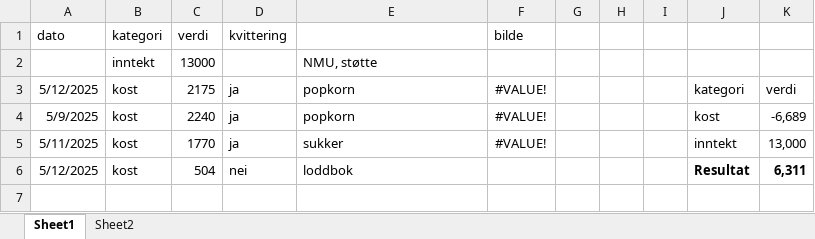
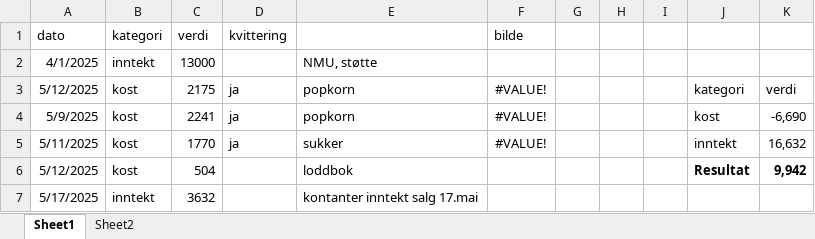
Before and after one commit to eal024/17.mai, an Excel workbook: 2025-05-12 bokforing_17.mai_arr.xlsx, sheet Sheet1, drawn as a sheet; values as stored, in another font and other column widths than the file's, no borders; the diff names each change by its address in the sheet, - before the commit and + after, or states it on an @@ line.

Commit message:
opd. Excel

```diff
--- a/2025-05-12 bokforing_17.mai_arr.xlsx (sheet Sheet1)
+++ b/2025-05-12 bokforing_17.mai_arr.xlsx (sheet Sheet1)
-A2 (dato): (empty)
+A2 (dato): 4/1/2025
-C4 (verdi): 2240
+C4 (verdi): 2241
-K4: -6,689
+K4: -6,690
-K5: 13,000
+K5: 16,632
-D6 (kvittering): nei
+D6 (kvittering): (empty)
-K6: 6,311
+K6: 9,942
+row 7: 5/17/2025 | inntekt | 3632 |  | kontanter inntekt salg 17.mai
```
